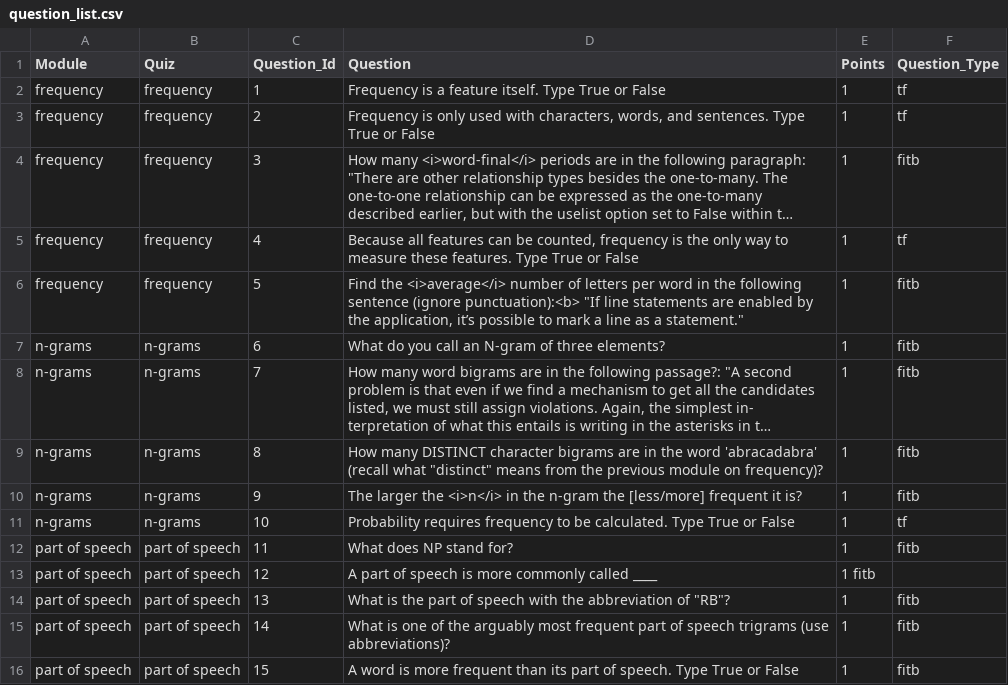
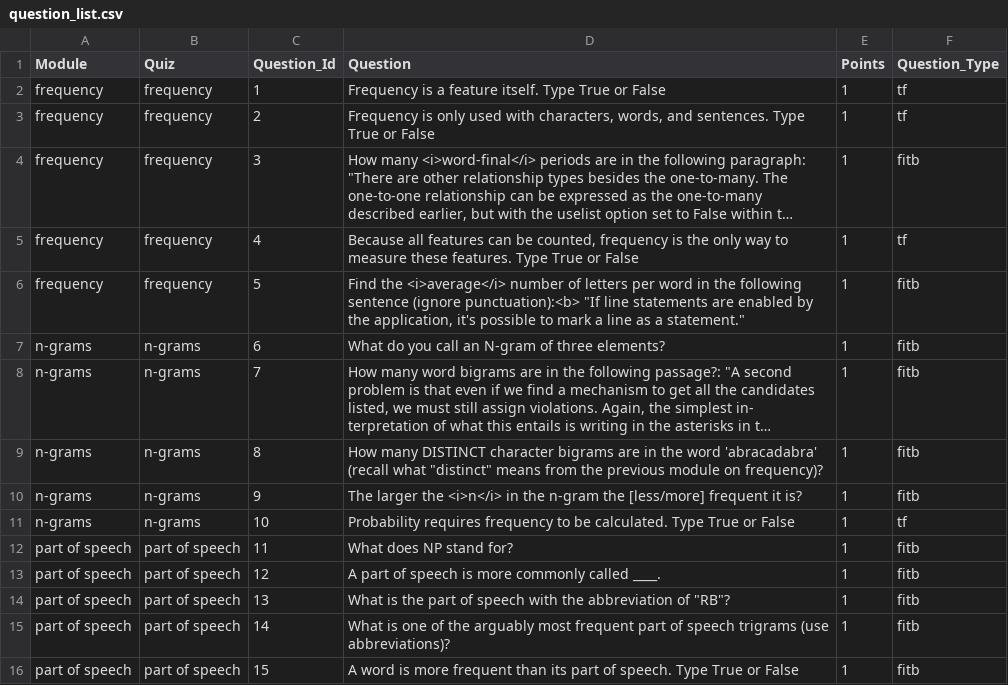
Before and after one commit to arizona-hlt/ling-sleuth, a CSV file: app/question_list.csv, drawn as a sheet; long unchanged cells end in …; the diff names each change by its address in the sheet, - before the commit and + after, or states it on an @@ line.

```diff
--- a/app/question_list.csv
+++ b/app/question_list.csv
-D6 (Question): …the application, it’s possible to…
+D6 (Question): …the application, it's possible to…
-D13 (Question): …commonly called ____
+D13 (Question): …commonly called ____.
-E13 (Points): 1 fitb
+E13 (Points): 1
-F13 (Question_Type): (empty)
+F13 (Question_Type): fitb
```
Also changed, not shown: app/mod_list.csv, 3 other files.
